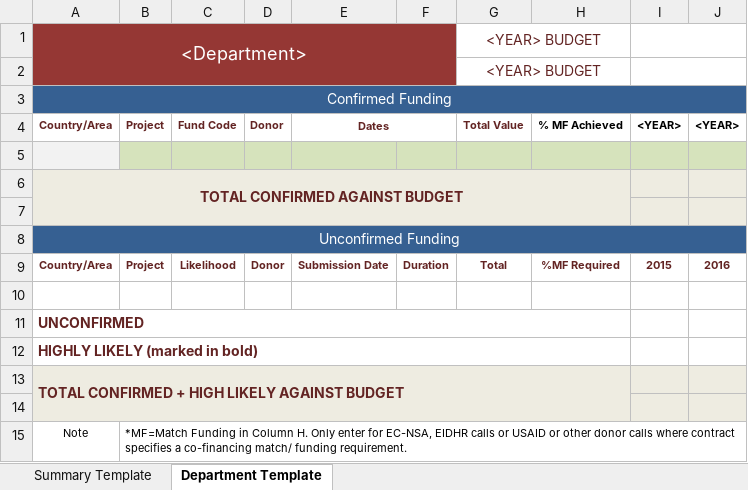
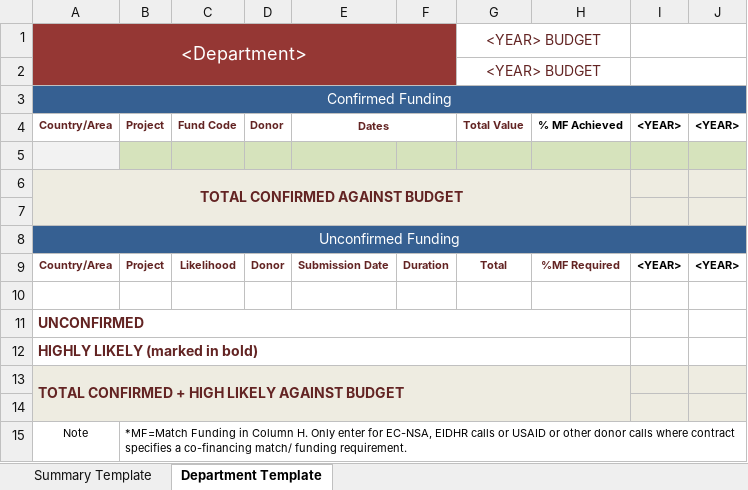
Before and after one commit to IntAlert/ProjectsDB, an Excel workbook: site/application/backend/app-public/View/Layouts/mac-template.xlsx, sheet Department Template, drawn as a sheet; values as stored, in another font and other column widths than the file's, no borders; charts and pictures not drawn; the diff names each change by its address in the sheet, - before the commit and + after, or states it on an @@ line.

```diff
--- a/site/application/backend/app-public/View/Layouts/mac-template.xlsx (sheet Department Template)
+++ b/site/application/backend/app-public/View/Layouts/mac-template.xlsx (sheet Department Template)
-I9: 2015
+I9: <YEAR>
-I9:J9 text colour: #632423
+I9:J9 text colour: black
-J9: 2016
+J9: <YEAR>
```
Also changed, not shown: sheet Summary Template, 5 other files.
